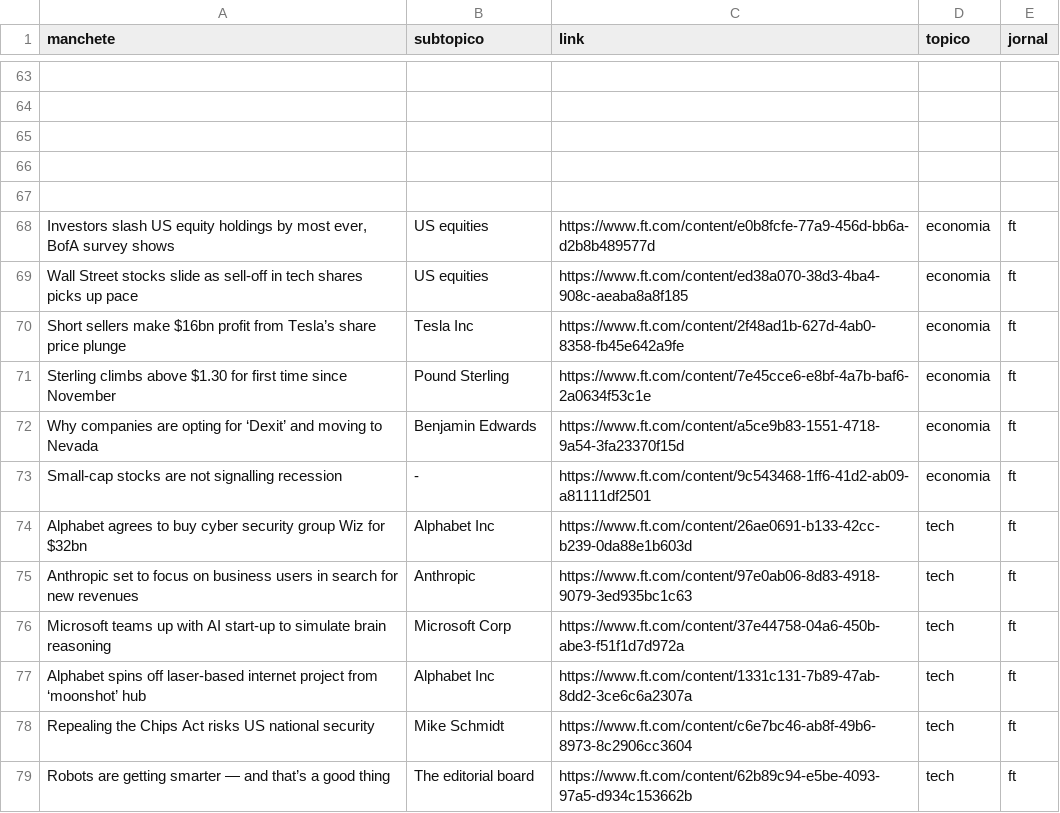
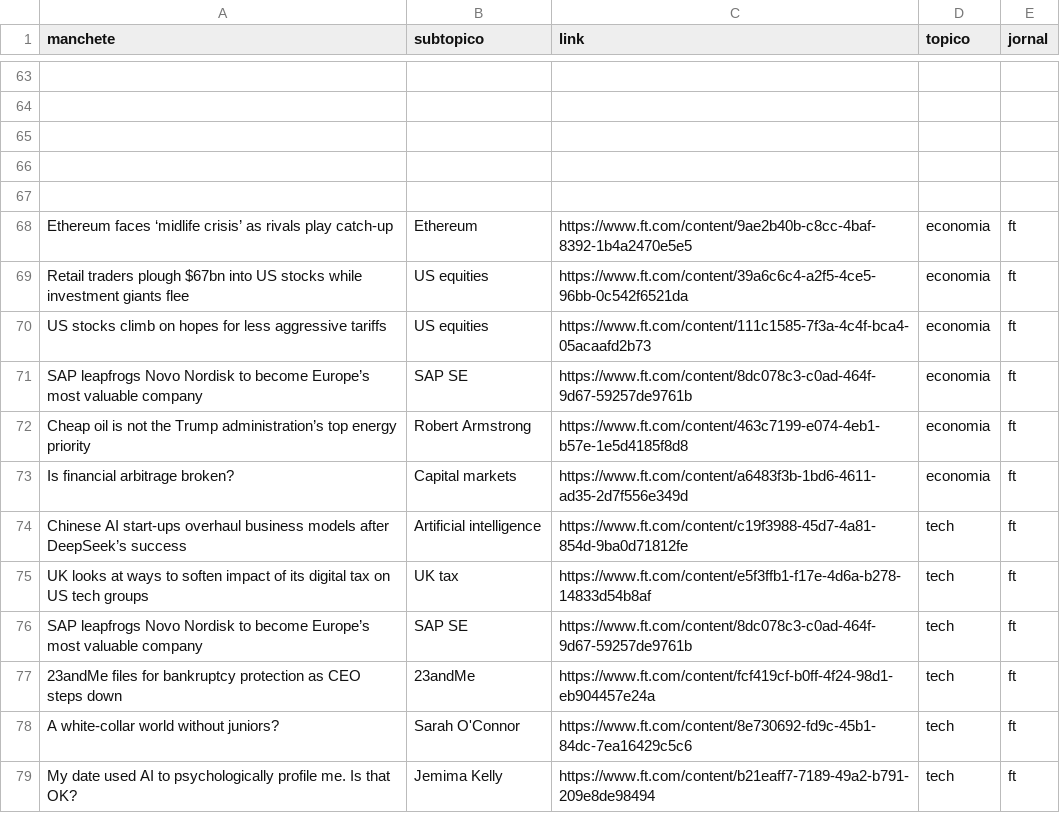
Before and after one commit to leovnoliveira/dash-py-mercado-financeiro, a CSV file: data/noticias.csv, drawn as a sheet; only a part is shown, gaps mark what is left out; removed rows and columns are numbered as before the commit, all else as after; the diff covers the shown part only; the diff names each change by its address in the sheet, - before the commit and + after, or states it on an @@ line.

```diff
--- a/data/noticias.csv
+++ b/data/noticias.csv
+row 68: Ethereum faces ‘midlife crisis’ as rivals play catch-up | Ethereum | https://www.ft.com/content/9ae2b40b-c8cc-4baf-8392-1b4a2470e5e5 | economia | ft
-A69 (manchete): Investors slash US equity holdings by most ever, BofA survey shows
+A69 (manchete): Retail traders plough $67bn into US stocks while investment giants flee
-C69 (link): https://www.ft.com/content/e0b8fcfe-77a9-456d-bb6a-d2b8b489577d
+C69 (link): https://www.ft.com/content/39a6c6c4-a2f5-4ce5-96bb-0c542f6521da
-A70 (manchete): Wall Street stocks slide as sell-off in tech shares picks up pace
+A70 (manchete): US stocks climb on hopes for less aggressive tariffs
-C70 (link): https://www.ft.com/content/ed38a070-38d3-4ba4-908c-aeaba8a8f185
+C70 (link): https://www.ft.com/content/111c1585-7f3a-4c4f-bca4-05acaafd2b73
-A71 (manchete): Short sellers make $16bn profit from Tesla’s share price plunge
+A71 (manchete): SAP leapfrogs Novo Nordisk to become Europe’s most valuable company
-B71 (subtopico): Tesla Inc
+B71 (subtopico): SAP SE
-C71 (link): https://www.ft.com/content/2f48ad1b-627d-4ab0-8358-fb45e642a9fe
+C71 (link): https://www.ft.com/content/8dc078c3-c0ad-464f-9d67-59257de9761b
-A72 (manchete): Sterling climbs above $1.30 for first time since November
+A72 (manchete): Cheap oil is not the Trump administration’s top energy priority
-B72 (subtopico): Pound Sterling
+B72 (subtopico): Robert Armstrong
-C72 (link): https://www.ft.com/content/7e45cce6-e8bf-4a7b-baf6-2a0634f53c1e
+C72 (link): https://www.ft.com/content/463c7199-e074-4eb1-b57e-1e5d4185f8d8
-A73 (manchete): Why companies are opting for ‘Dexit’ and moving to Nevada
+A73 (manchete): Is financial arbitrage broken?
-B73 (subtopico): Benjamin Edwards
+B73 (subtopico): Capital markets
-C73 (link): https://www.ft.com/content/a5ce9b83-1551-4718-9a54-3fa23370f15d
+C73 (link): https://www.ft.com/content/a6483f3b-1bd6-4611-ad35-2d7f556e349d
-row 73: Small-cap stocks are not signalling recession | - | https://www.ft.com/content/9c543468-1ff6-41d2-ab09-a81111df2501 | economia | ft
-row 74: Alphabet agrees to buy cyber security group Wiz for $32bn | Alphabet Inc | https://www.ft.com/content/26ae0691-b133-42cc-b239-0da88e1b603d | tech | ft
-A74 (manchete): Anthropic set to focus on business users in search for new revenues
+A74 (manchete): Chinese AI start-ups overhaul business models after DeepSeek’s success
-B74 (subtopico): Anthropic
+B74 (subtopico): Artificial intelligence
-C74 (link): https://www.ft.com/content/97e0ab06-8d83-4918-9079-3ed935bc1c63
+C74 (link): https://www.ft.com/content/c19f3988-45d7-4a81-854d-9ba0d71812fe
-A75 (manchete): Microsoft teams up with AI start-up to simulate brain reasoning
+A75 (manchete): UK looks at ways to soften impact of its digital tax on US tech groups
-B75 (subtopico): Microsoft Corp
+B75 (subtopico): UK tax
-C75 (link): https://www.ft.com/content/37e44758-04a6-450b-abe3-f51f1d7d972a
+C75 (link): https://www.ft.com/content/e5f3ffb1-f17e-4d6a-b278-14833d54b8af
-A76 (manchete): Alphabet spins off laser-based internet project from ‘moonshot’ hub
+A76 (manchete): SAP leapfrogs Novo Nordisk to become Europe’s most valuable company
-B76 (subtopico): Alphabet Inc
+B76 (subtopico): SAP SE
-C76 (link): https://www.ft.com/content/1331c131-7b89-47ab-8dd2-3ce6c6a2307a
+C76 (link): https://www.ft.com/content/8dc078c3-c0ad-464f-9d67-59257de9761b
-A77 (manchete): Repealing the Chips Act risks US national security
+A77 (manchete): 23andMe files for bankruptcy protection as CEO steps down
-B77 (subtopico): Mike Schmidt
+B77 (subtopico): 23andMe
-C77 (link): https://www.ft.com/content/c6e7bc46-ab8f-49b6-8973-8c2906cc3604
+C77 (link): https://www.ft.com/content/fcf419cf-b0ff-4f24-98d1-eb904457e24a
-A78 (manchete): Robots are getting smarter — and that’s a good thing
+A78 (manchete): A white-collar world without juniors?
-B78 (subtopico): The editorial board
+B78 (subtopico): Sarah O'Connor
-C78 (link): https://www.ft.com/content/62b89c94-e5be-4093-97a5-d934c153662b
+C78 (link): https://www.ft.com/content/8e730692-fd9c-45b1-84dc-7ea16429c5c6
+row 79: My date used AI to psychologically profile me. Is that OK? | Jemima Kelly | https://www.ft.com/content/b21eaff7-7189-49a2-b791-209e8de98494 | tech | ft
```
Also changed, not shown: 7 added rows, 7 removed rows and 71 edited cells elsewhere in this file, data/dados_di.csv, data/dolar.csv, 2 other files.
